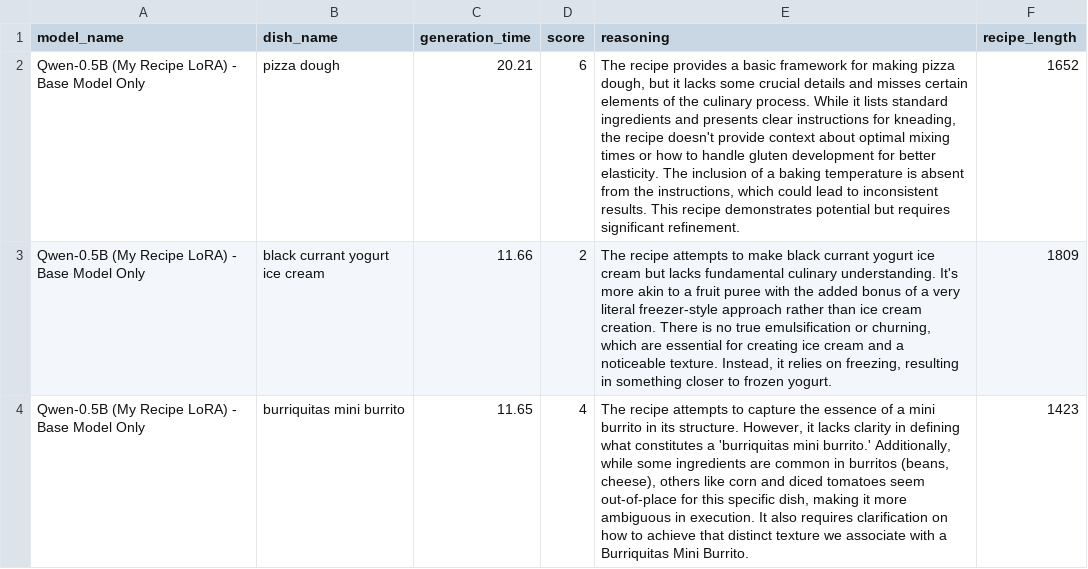
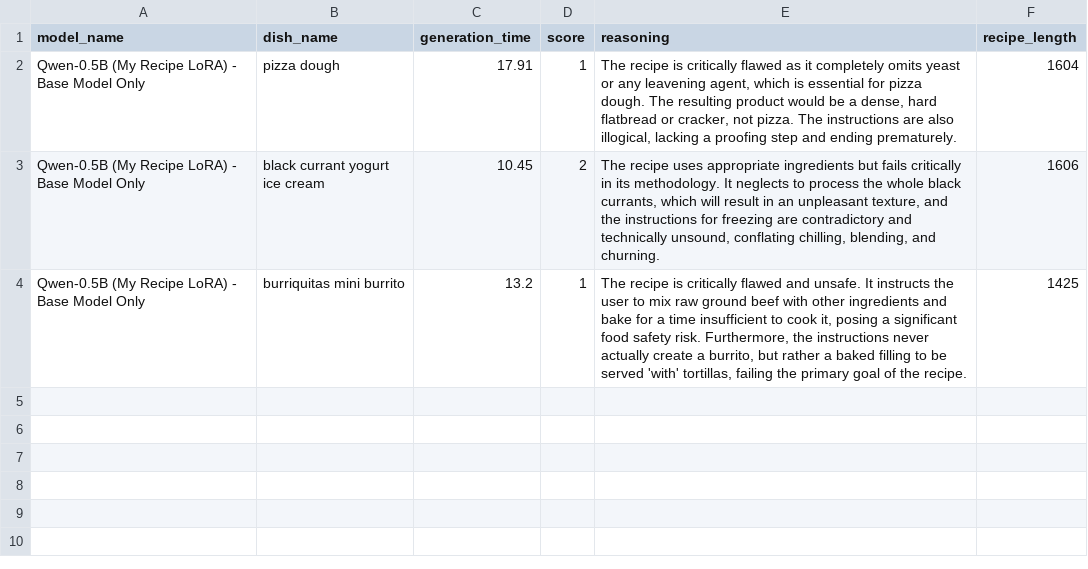
Before and after one commit to maximboc/gusteau-nlp, a CSV file: benchmark_results.csv, drawn as a sheet; the diff names each change by its address in the sheet, - before the commit and + after, or states it on an @@ line.

Commit message:
feat: trying to reduce the dataset size

```diff
--- a/benchmark_results.csv
+++ b/benchmark_results.csv
-C2 (generation_time): 20.21
+C2 (generation_time): 17.91
-D2 (score): 6
+D2 (score): 1
-E2 (reasoning): The recipe provides a basic framework for making pizza dough, but it lacks some crucial details and misses certain elements of the culinary process. While it lists standard ingredients and presents clear instructions for kneading, the recipe doesn't provide context about optimal mixing times or how to handle gluten development for better elasticity. The inclusion of a baking temperature is absent from the instructions, which could lead to inconsistent results. This recipe demonstrates potential but requires significant refinement.
+E2 (reasoning): The recipe is critically flawed as it completely omits yeast or any leavening agent, which is essential for pizza dough. The resulting product would be a dense, hard flatbread or cracker, not pizza. The instructions are also illogical, lacking a proofing step and ending prematurely.
-F2 (recipe_length): 1652
+F2 (recipe_length): 1604
-C3 (generation_time): 11.66
+C3 (generation_time): 10.45
-E3 (reasoning): The recipe attempts to make black currant yogurt ice cream but lacks fundamental culinary understanding. It's more akin to a fruit puree with the added bonus of a very literal freezer-style approach rather than ice cream creation. There is no true emulsification or churning, which are essential for creating ice cream and a noticeable texture. Instead, it relies on freezing, resulting in something closer to frozen yogurt.
+E3 (reasoning): The recipe uses appropriate ingredients but fails critically in its methodology. It neglects to process the whole black currants, which will result in an unpleasant texture, and the instructions for freezing are contradictory and technically unsound, conflating chilling, blending, and churning.
-F3 (recipe_length): 1809
+F3 (recipe_length): 1606
-C4 (generation_time): 11.65
+C4 (generation_time): 13.2
-D4 (score): 4
+D4 (score): 1
-E4 (reasoning): The recipe attempts to capture the essence of a mini burrito in its structure. However, it lacks clarity in defining what constitutes a 'burriquitas mini burrito.' Additionally, while some ingredients are common in burritos (beans, cheese), others like corn and diced tomatoes seem out-of-place for this specific dish, making it more ambiguous in execution. It also requires clarification on how to achieve that distinct texture we associate with a Burriquitas Mini Burrito.
+E4 (reasoning): The recipe is critically flawed and unsafe. It instructs the user to mix raw ground beef with other ingredients and bake for a time insufficient to cook it, posing a significant food safety risk. Furthermore, the instructions never actually create a burrito, but rather a baked filling to be served 'with' tortillas, failing the primary goal of the recipe.
-F4 (recipe_length): 1423
+F4 (recipe_length): 1425
```
Also changed, not shown: 3 other files.
